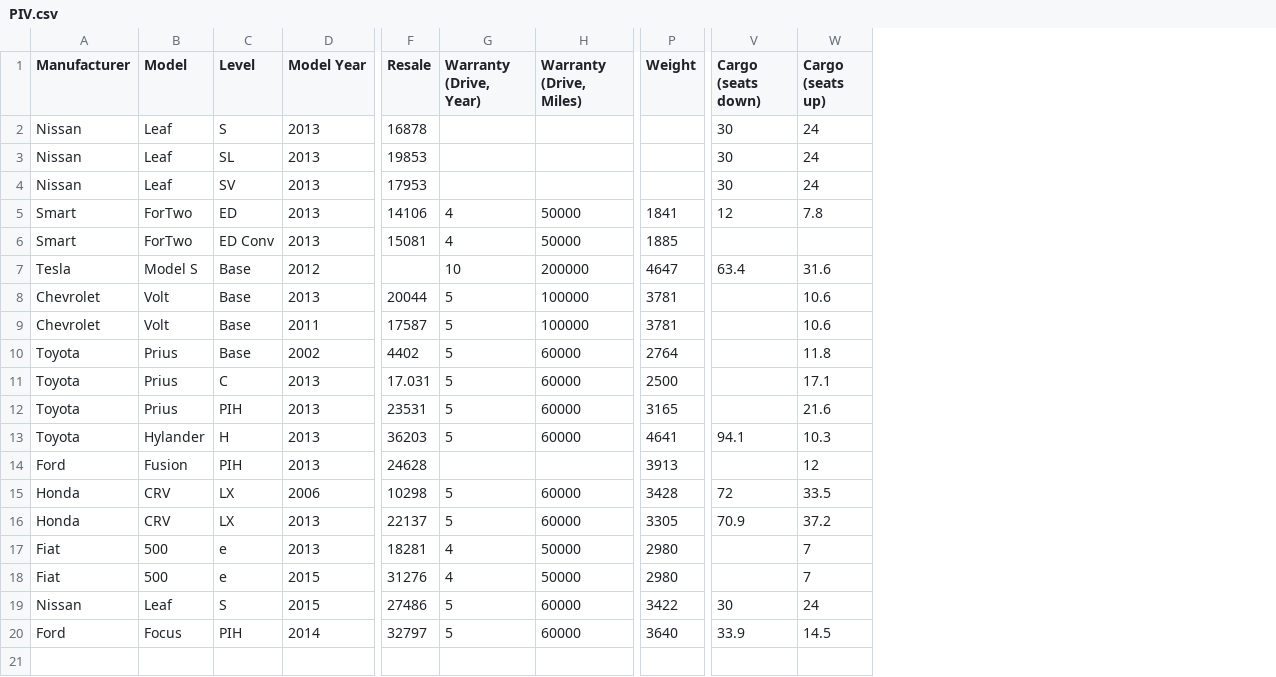
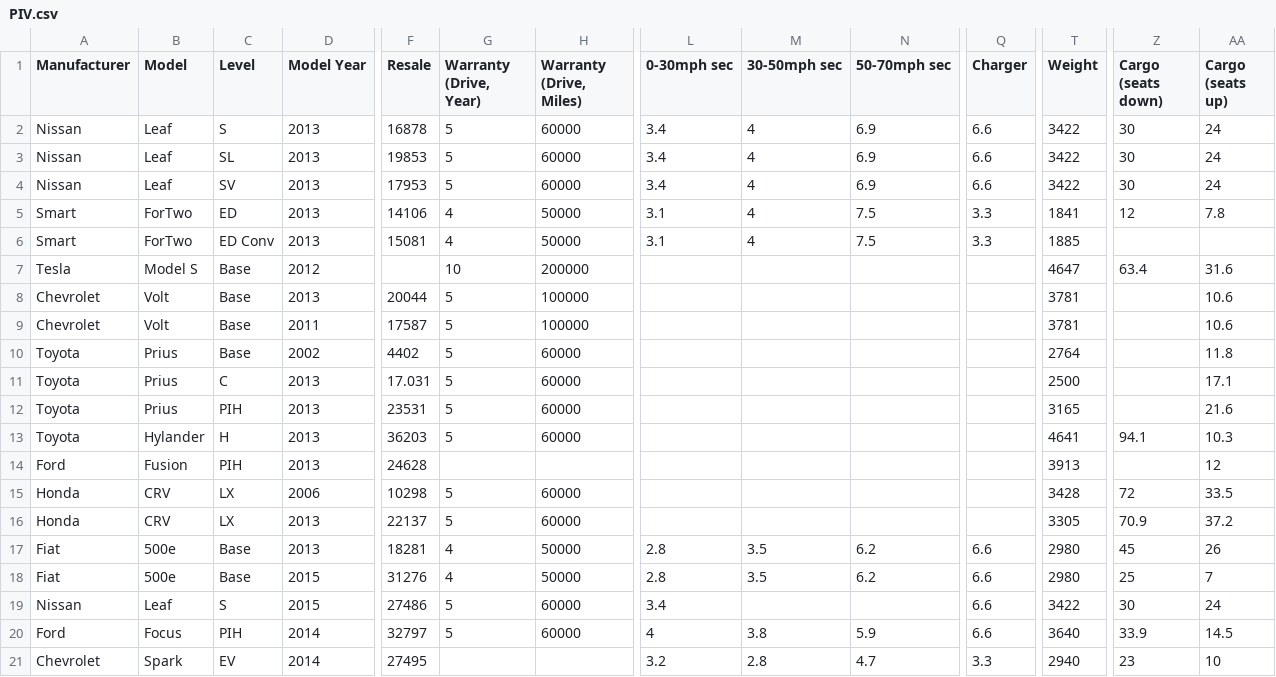
Before and after one commit to 12Lab/SLIDcES, a CSV file: CSV_Samples/PIV.csv, drawn as a sheet; only a part is shown, gaps mark what is left out; addresses are those after the commit; rows hold the shown columns only; the diff names each change by its address in the sheet, - before the commit and + after, or states it on an @@ line.

```diff
--- a/CSV_Samples/PIV.csv
+++ b/CSV_Samples/PIV.csv
+column L (0-30mph sec), rows 2-20: 3.4 | 3.4 | 3.4 | 3.1 | 3.1 |  |  |  |  |  |  |  |  |  |  | 2.8 | 2.8 | 3.4 | 4
+column M (30-50mph sec), rows 2-20: 4 | 4 | 4 | 4 | 4 |  |  |  |  |  |  |  |  |  |  | 3.5 | 3.5 |  | 3.8
+column N (50-70mph sec), rows 2-20: 6.9 | 6.9 | 6.9 | 7.5 | 7.5 |  |  |  |  |  |  |  |  |  |  | 6.2 | 6.2 |  | 5.9
+column Q (Charger), rows 2-20: 6.6 | 6.6 | 6.6 | 3.3 | 3.3 |  |  |  |  |  |  |  |  |  |  | 6.6 | 6.6 | 6.6 | 6.6
-G2:G4 (Warranty (Drive, Year)): (empty)
+G2:G4 (Warranty (Drive, Year)): 5
-H2:H4 (Warranty (Drive, Miles)): (empty)
+H2:H4 (Warranty (Drive, Miles)): 60000
-T2:T4 (Weight): (empty)
+T2:T4 (Weight): 3422
-B17:B18 (Model): 500
+B17:B18 (Model): 500e
-C17:C18 (Level): e
+C17:C18 (Level): Base
-Z17 (Cargo (seats down)): (empty)
+Z17 (Cargo (seats down)): 45
-AA17 (Cargo (seats up)): 7
+AA17 (Cargo (seats up)): 26
-Z18 (Cargo (seats down)): (empty)
+Z18 (Cargo (seats down)): 25
+row 21: Chevrolet | Spark | EV | 2014 | 27495 |  |  | 3.2 | 2.8 | 4.7 | 3.3 | 2940 | 23 | 10
```
Also changed, not shown: 2 other files.
